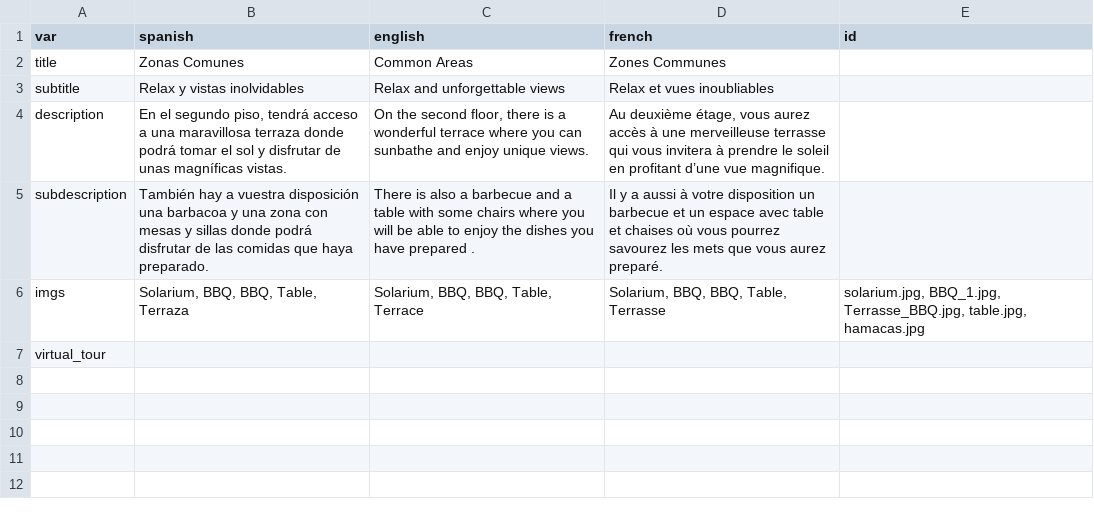
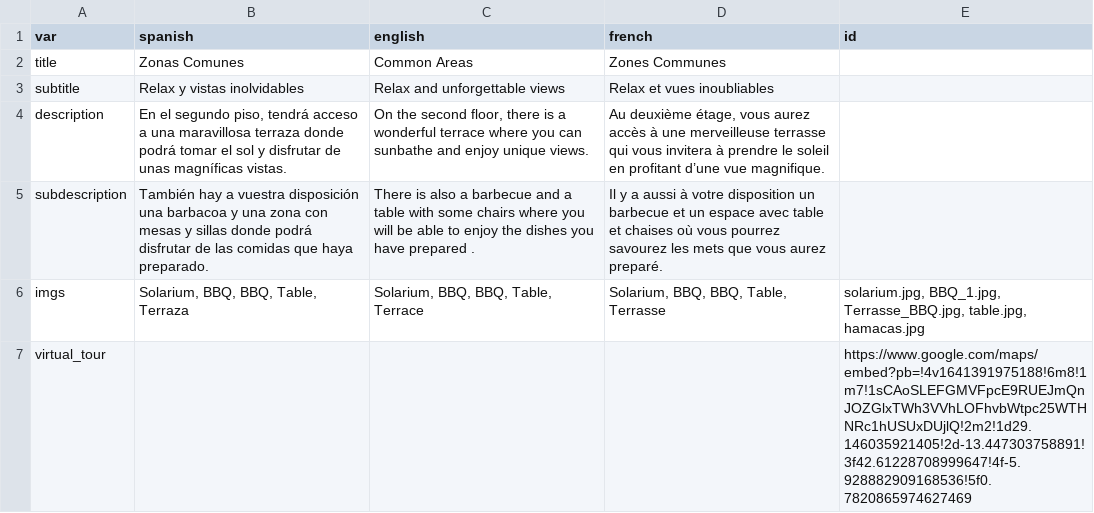
Before and after one commit to gaziellosl/lacasaazullanzarote, a CSV file: docs/generator/sections/6common.csv, drawn as a sheet.

```diff
--- a/docs/generator/sections/6common.csv
+++ b/docs/generator/sections/6common.csv
@@ -6,2 +6,2 @@ subdescription;También hay a vuestra disposición una barbacoa y una zona con m
 imgs; Solarium, BBQ, BBQ, Table, Terraza;Solarium, BBQ, BBQ, Table, Terrace;Solarium, BBQ, BBQ, Table, Terrasse;solarium.jpg, BBQ_1.jpg, Terrasse_BBQ.jpg, table.jpg, hamacas.jpg;
-virtual_tour;;;;;
+virtual_tour;;;;https://www.google.com/maps/embed?pb=!4v1641391975188!6m8!1m7!1sCAoSLEFGMVFpcE9RUEJmQnJOZGlxTWh3VVhLOFhvbWtpc25WTHNRc1hUSUxDUjlQ!2m2!1d29.146035921405!2d-13.447303758891!3f42.61228708999647!4f-5.928882909168536!5f0.7820865974627469;
```
Also changed, not shown: 3 other files.
